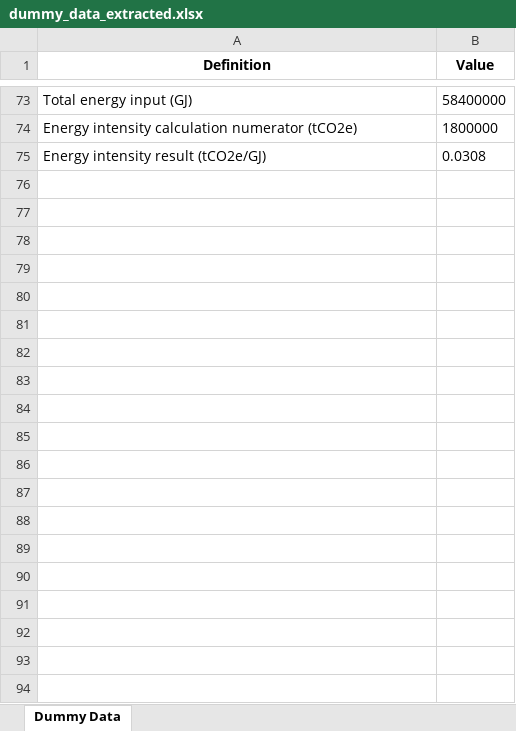
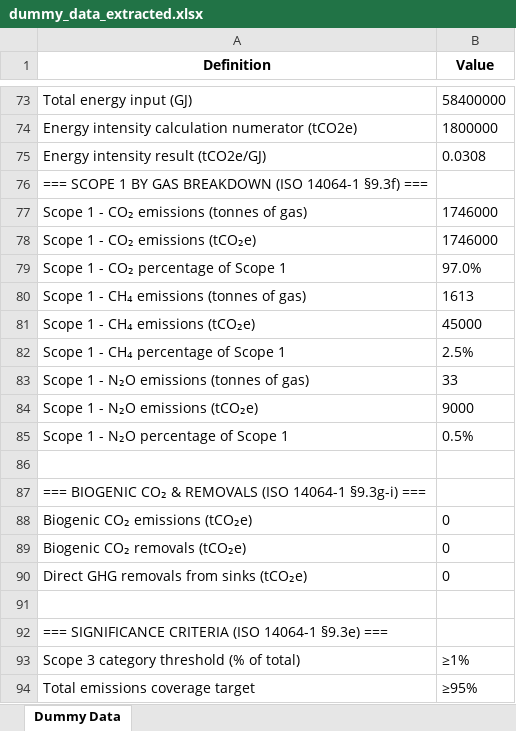
Before and after one commit to Amsamms/Carbon_foot_print_project, an Excel workbook: midor-ghg-report/dummy_data_extracted.xlsx, sheet Dummy Data, drawn as a sheet; only a part is shown, gaps mark what is left out; values as stored, in another font and other column widths than the file's, no borders; formulas without a stored value are shown as written; the diff covers the shown part only; the diff names each change by its address in the sheet, - before the commit and + after, or states it on an @@ line.

```diff
--- a/midor-ghg-report/dummy_data_extracted.xlsx (sheet Dummy Data)
+++ b/midor-ghg-report/dummy_data_extracted.xlsx (sheet Dummy Data)
+row 76: === SCOPE 1 BY GAS BREAKDOWN (ISO 14064-1 §9.3f) ===
+row 77: Scope 1 - CO₂ emissions (tonnes of gas) | 1746000
+row 78: Scope 1 - CO₂ emissions (tCO₂e) | 1746000
+row 79: Scope 1 - CO₂ percentage of Scope 1 | 97.0%
+row 80: Scope 1 - CH₄ emissions (tonnes of gas) | 1613
+row 81: Scope 1 - CH₄ emissions (tCO₂e) | 45000
+row 82: Scope 1 - CH₄ percentage of Scope 1 | 2.5%
+row 83: Scope 1 - N₂O emissions (tonnes of gas) | 33
+row 84: Scope 1 - N₂O emissions (tCO₂e) | 9000
+row 85: Scope 1 - N₂O percentage of Scope 1 | 0.5%
+row 86: (empty)
+row 87: === BIOGENIC CO₂ & REMOVALS (ISO 14064-1 §9.3g-i) ===
+row 88: Biogenic CO₂ emissions (tCO₂e) | 0
+row 89: Biogenic CO₂ removals (tCO₂e) | 0
+row 90: Direct GHG removals from sinks (tCO₂e) | 0
+row 91: (empty)
+row 92: === SIGNIFICANCE CRITERIA (ISO 14064-1 §9.3e) ===
+row 93: Scope 3 category threshold (% of total) | ≥1%
+row 94: Total emissions coverage target | ≥95%
```
Also changed, not shown: 31 added rows elsewhere in this sheet, 3 other files.
